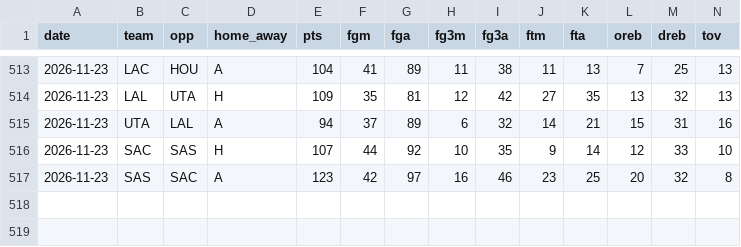
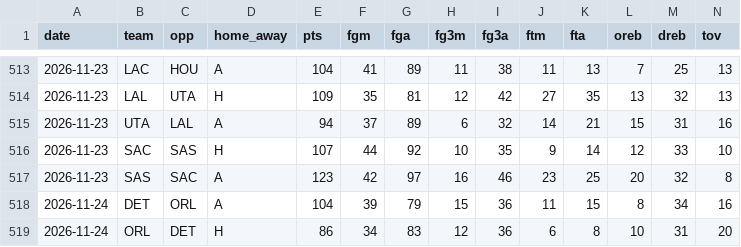
Before and after one commit to Stots714/lakers-tracker, a CSV file: data/nba_cloud/league_box.csv, drawn as a sheet; only a part is shown, gaps mark what is left out; rows hold the shown columns only; the diff names each change by its address in the sheet, - before the commit and + after, or states it on an @@ line.

```diff
--- a/data/nba_cloud/league_box.csv
+++ b/data/nba_cloud/league_box.csv
+row 518: 2026-11-24 | DET | ORL | A | 104 | 39 | 79 | 15 | 36 | 11 | 15 | 8 | 34 | 16
+row 519: 2026-11-24 | ORL | DET | H | 86 | 34 | 83 | 12 | 36 | 6 | 8 | 10 | 31 | 20
```
Also changed, not shown: data/nba_cloud/league_extras.csv, data/nba_cloud/league_inactive.csv, 5 other files.
